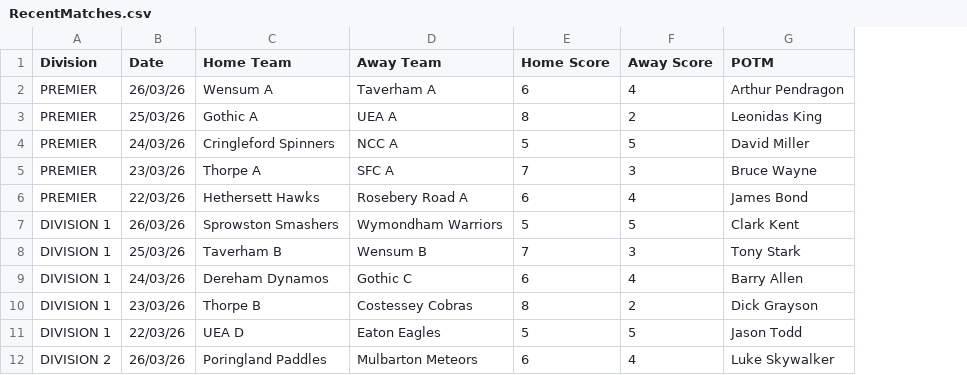
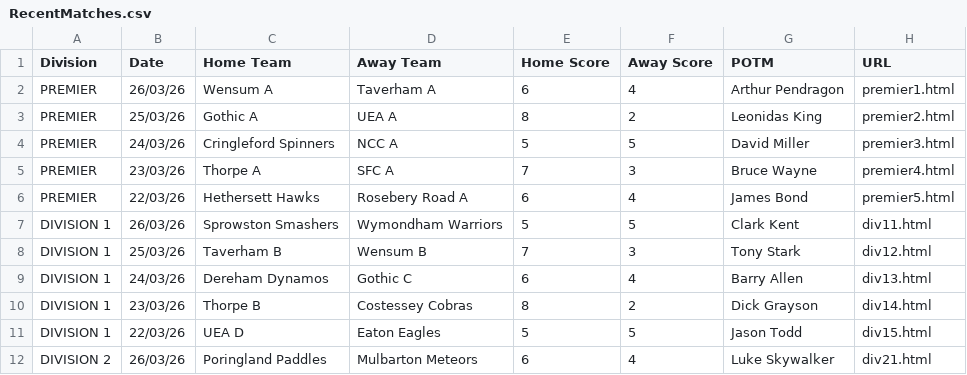
Before and after one commit to NilzzzP/Norwich-Table-Tennis-League-Re_Design, a CSV file: src/RecentMatches.csv, drawn as a sheet; only a part is shown; the diff names each change by its address in the sheet, - before the commit and + after, or states it on an @@ line.

Commit message:
added dynamic match-details for prem1 game.

```diff
--- a/src/RecentMatches.csv
+++ b/src/RecentMatches.csv
+column H (URL), rows 2-12: premier1.html | premier2.html | premier3.html | premier4.html | premier5.html | div11.html | div12.html | div13.html | div14.html | div15.html | div21.html
```
Also changed, not shown: 6 other files.
